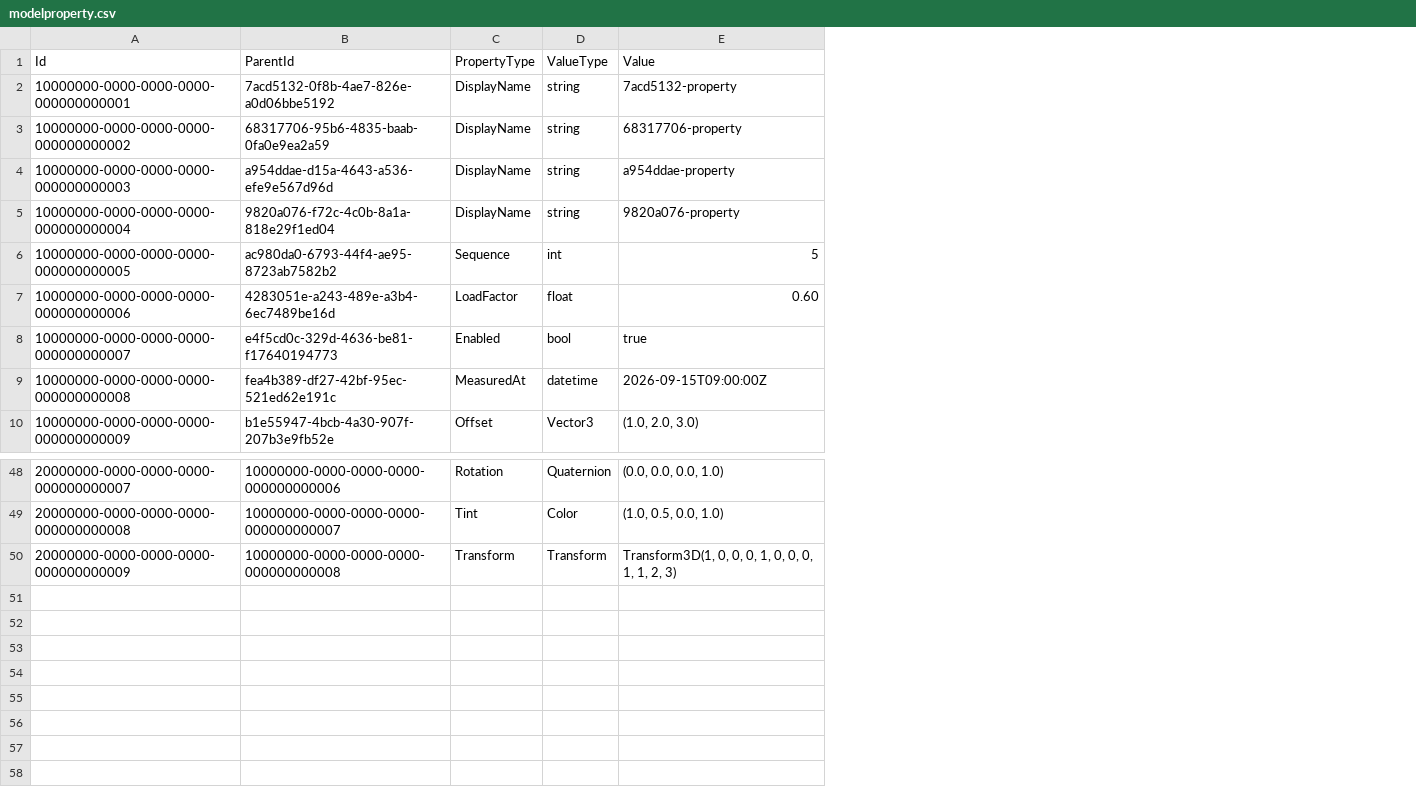
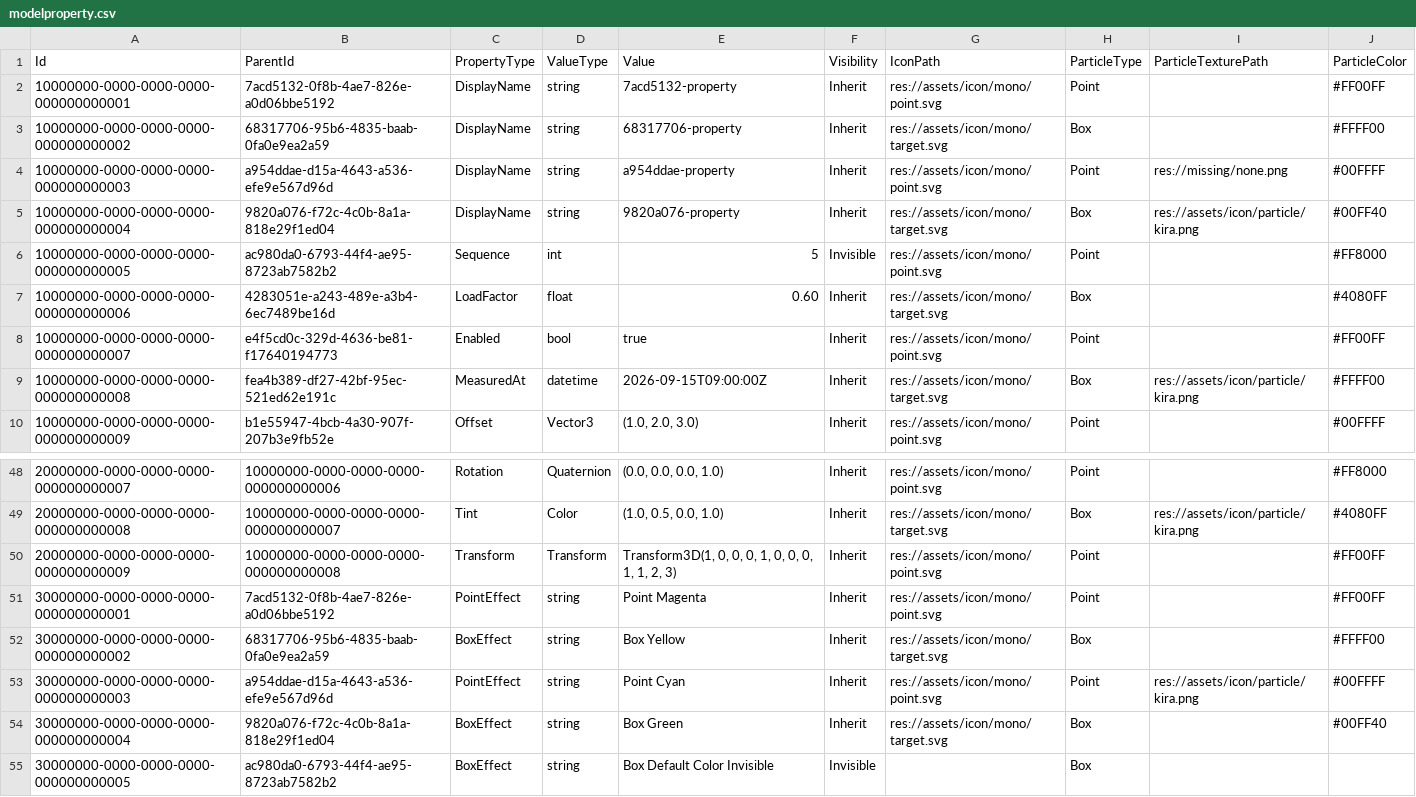
Before and after one commit to GuyISO/CoaXis, a CSV file: samples/modelproperty.csv, drawn as a sheet; only a part is shown, gaps mark what is left out; the diff names each change by its address in the sheet, - before the commit and + after, or states it on an @@ line.

Commit message:
Particle追加

```diff
--- a/samples/modelproperty.csv
+++ b/samples/modelproperty.csv
+column F (Visibility), rows 2-10: Inherit | Inherit | Inherit | Inherit | Invisible | Inherit | Inherit | Inherit | Inherit; rows 48-50: all Inherit
+column G (IconPath), rows 2-10: res://assets/icon/mono/point.svg | res://assets/icon/mono/target.svg | res://assets/icon/mono/point.svg | res://assets/icon/mono/target.svg | res://assets/icon/mono/point.svg | res://assets/icon/mono/target.svg | res://assets/icon/mono/point.svg | res://assets/icon/mono/target.svg | res://assets/icon/mono/point.svg; rows 48-50: res://assets/icon/mono/point.svg | res://assets/icon/mono/target.svg | res://assets/icon/mono/point.svg
+column H (ParticleType), rows 2-10: Point | Box | Point | Box | Point | Box | Point | Box | Point; rows 48-50: Point | Box | Point
+column I (ParticleTexturePath), rows 4-9: res://missing/none.png | res://assets/icon/particle/kira.png |  |  |  | res://assets/icon/particle/kira.png; row 49: res://assets/icon/particle/kira.png
+column J (ParticleColor), rows 2-10: #FF00FF | #FFFF00 | #00FFFF | #00FF40 | #FF8000 | #4080FF | #FF00FF | #FFFF00 | #00FFFF; rows 48-50: #FF8000 | #4080FF | #FF00FF
+row 51: 30000000-0000-0000-0000-000000000001 | 7acd5132-0f8b-4ae7-826e-a0d06bbe5192 | PointEffect | string | Point Magenta | Inherit | res://assets/icon/mono/point.svg | Point |  | #FF00FF
+row 52: 30000000-0000-0000-0000-000000000002 | 68317706-95b6-4835-baab-0fa0e9ea2a59 | BoxEffect | string | Box Yellow | Inherit | res://assets/icon/mono/target.svg | Box |  | #FFFF00
+row 53: 30000000-0000-0000-0000-000000000003 | a954ddae-d15a-4643-a536-efe9e567d96d | PointEffect | string | Point Cyan | Inherit | res://assets/icon/mono/point.svg | Point | res://assets/icon/particle/kira.png | #00FFFF
+row 54: 30000000-0000-0000-0000-000000000004 | 9820a076-f72c-4c0b-8a1a-818e29f1ed04 | BoxEffect | string | Box Green | Inherit | res://assets/icon/mono/target.svg | Box |  | #00FF40
+row 55: 30000000-0000-0000-0000-000000000005 | ac980da0-6793-44f4-ae95-8723ab7582b2 | BoxEffect | string | Box Default Color Invisible | Invisible |  | Box
```
Also changed, not shown: 39 other files.
